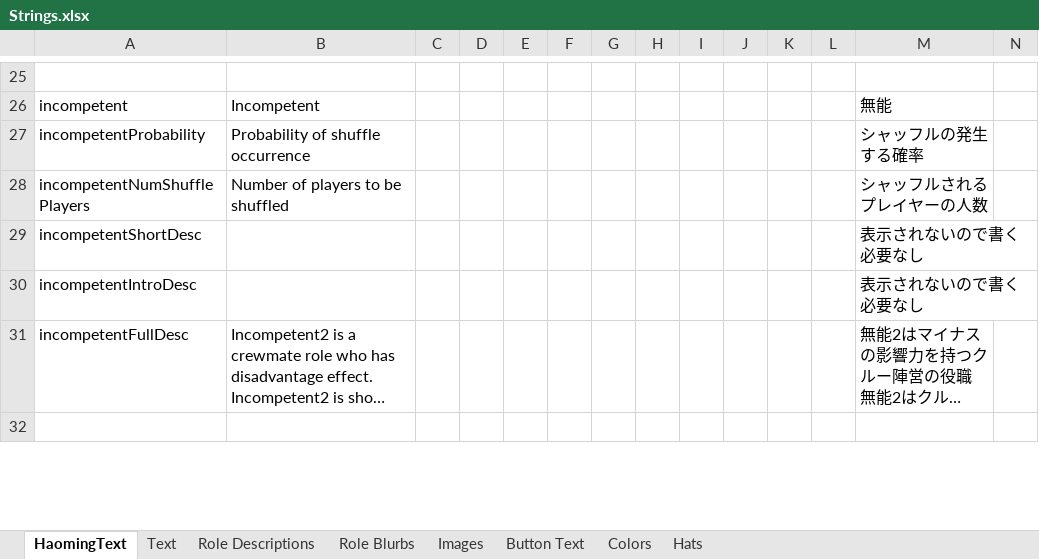
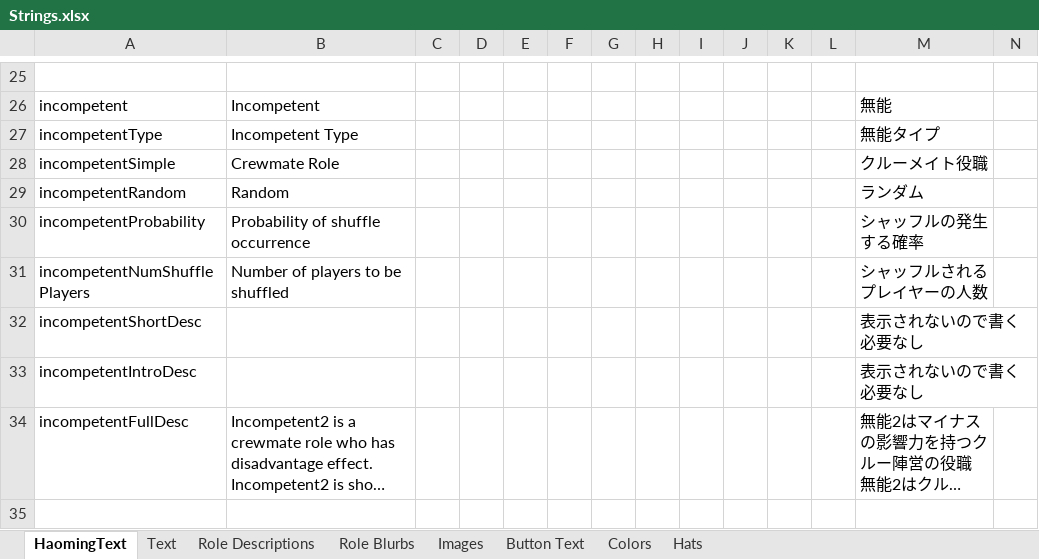
Before and after one commit to tomarai/TheOtherRoles, an Excel workbook: Strings.xlsx, sheet HaomingText, drawn as a sheet; only a part is shown, gaps mark what is left out; long unchanged cells end in …; values as stored, in another font and other column widths than the file's, no borders; rows hold the shown columns only; the diff names each change by its address in the sheet, - before the commit and + after, or states it on an @@ line.

```diff
--- a/Strings.xlsx (sheet HaomingText)
+++ b/Strings.xlsx (sheet HaomingText)
+row 27: incompetentType | Incompetent Type |  |  |  |  |  |  |  |  |  |  | 無能タイプ
+row 28: incompetentSimple | Crewmate Role |  |  |  |  |  |  |  |  |  |  | クルーメイト役職
+row 29: incompetentRandom | Random |  |  |  |  |  |  |  |  |  |  | ランダム
```
Also changed, not shown: 13 other files.
